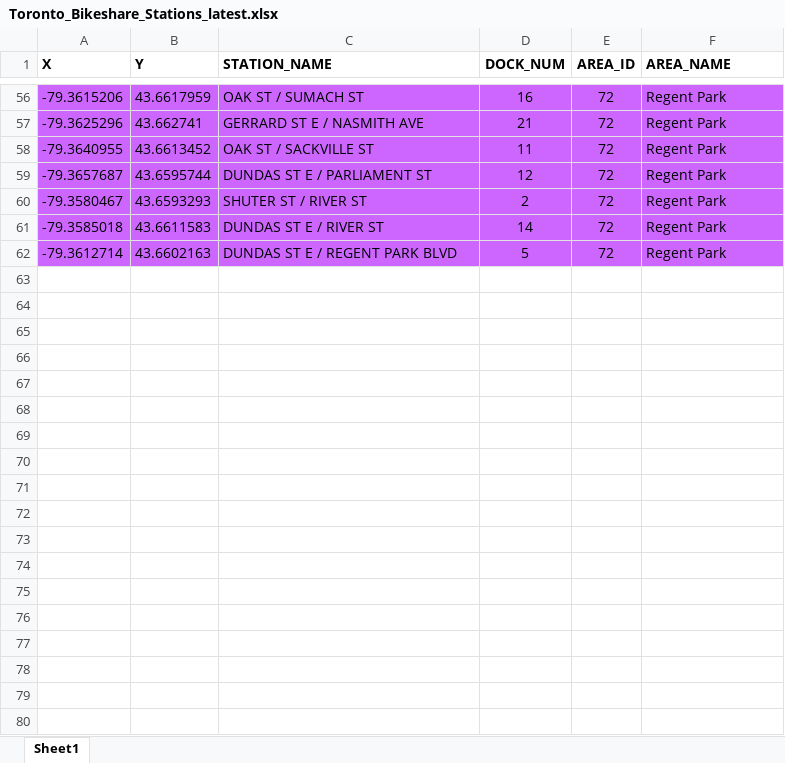
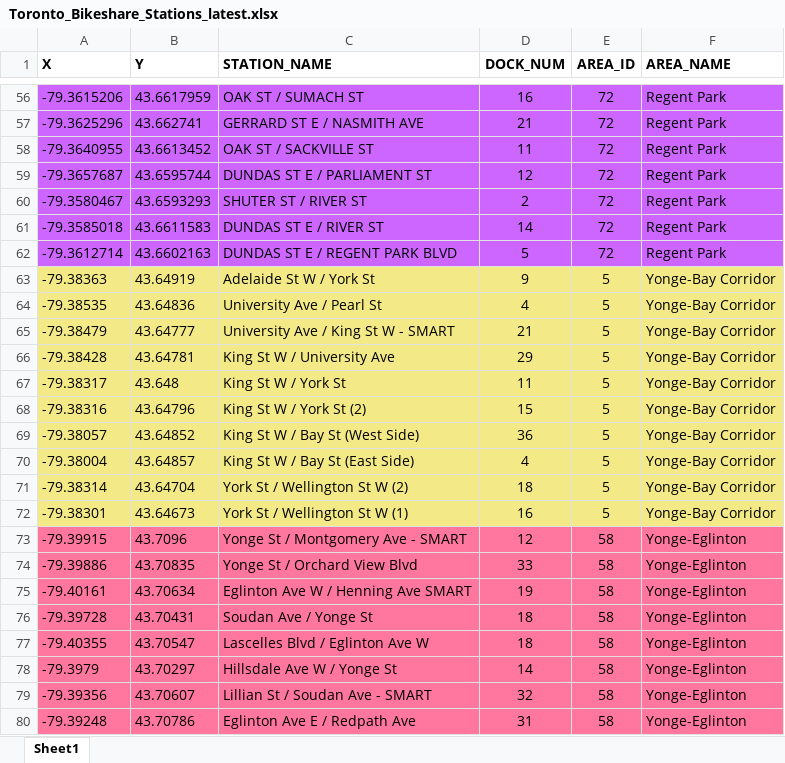
Before and after one commit to joycejywu/4GA3, an Excel workbook: Toronto_Bikeshare_Stations_latest.xlsx, sheet Sheet1, drawn as a sheet; only a part is shown, gaps mark what is left out; values as stored, in another font and other column widths than the file's, no borders; the diff names each change by its address in the sheet, - before the commit and + after, or states it on an @@ line.

Commit message:
Add files via upload

```diff
--- a/Toronto_Bikeshare_Stations_latest.xlsx (sheet Sheet1)
+++ b/Toronto_Bikeshare_Stations_latest.xlsx (sheet Sheet1)
+row 63: -79.38363 | 43.64919 | Adelaide St W / York St | 9 | 5 | Yonge-Bay Corridor
+row 64: -79.38535 | 43.64836 | University Ave / Pearl St | 4 | 5 | Yonge-Bay Corridor
+row 65: -79.38479 | 43.64777 | University Ave / King St W - SMART | 21 | 5 | Yonge-Bay Corridor
+row 66: -79.38428 | 43.64781 | King St W / University Ave | 29 | 5 | Yonge-Bay Corridor
+row 67: -79.38317 | 43.648 | King St W / York St | 11 | 5 | Yonge-Bay Corridor
+row 68: -79.38316 | 43.64796 | King St W / York St (2) | 15 | 5 | Yonge-Bay Corridor
+row 69: -79.38057 | 43.64852 | King St W / Bay St (West Side) | 36 | 5 | Yonge-Bay Corridor
+row 70: -79.38004 | 43.64857 | King St W / Bay St (East Side) | 4 | 5 | Yonge-Bay Corridor
+row 71: -79.38314 | 43.64704 | York St / Wellington St W (2) | 18 | 5 | Yonge-Bay Corridor
+row 72: -79.38301 | 43.64673 | York St / Wellington St W (1) | 16 | 5 | Yonge-Bay Corridor
+row 73: -79.39915 | 43.7096 | Yonge St / Montgomery Ave - SMART | 12 | 58 | Yonge-Eglinton
+row 74: -79.39886 | 43.70835 | Yonge St / Orchard View Blvd | 33 | 58 | Yonge-Eglinton
+row 75: -79.40161 | 43.70634 | Eglinton Ave W / Henning Ave SMART | 19 | 58 | Yonge-Eglinton
+row 76: -79.39728 | 43.70431 | Soudan Ave / Yonge St | 18 | 58 | Yonge-Eglinton
+row 77: -79.40355 | 43.70547 | Lascelles Blvd / Eglinton Ave W | 18 | 58 | Yonge-Eglinton
+row 78: -79.3979 | 43.70297 | Hillsdale Ave W / Yonge St | 14 | 58 | Yonge-Eglinton
+row 79: -79.39356 | 43.70607 | Lillian St / Soudan Ave - SMART | 32 | 58 | Yonge-Eglinton
+row 80: -79.39248 | 43.70786 | Eglinton Ave E / Redpath Ave | 31 | 58 | Yonge-Eglinton
```
